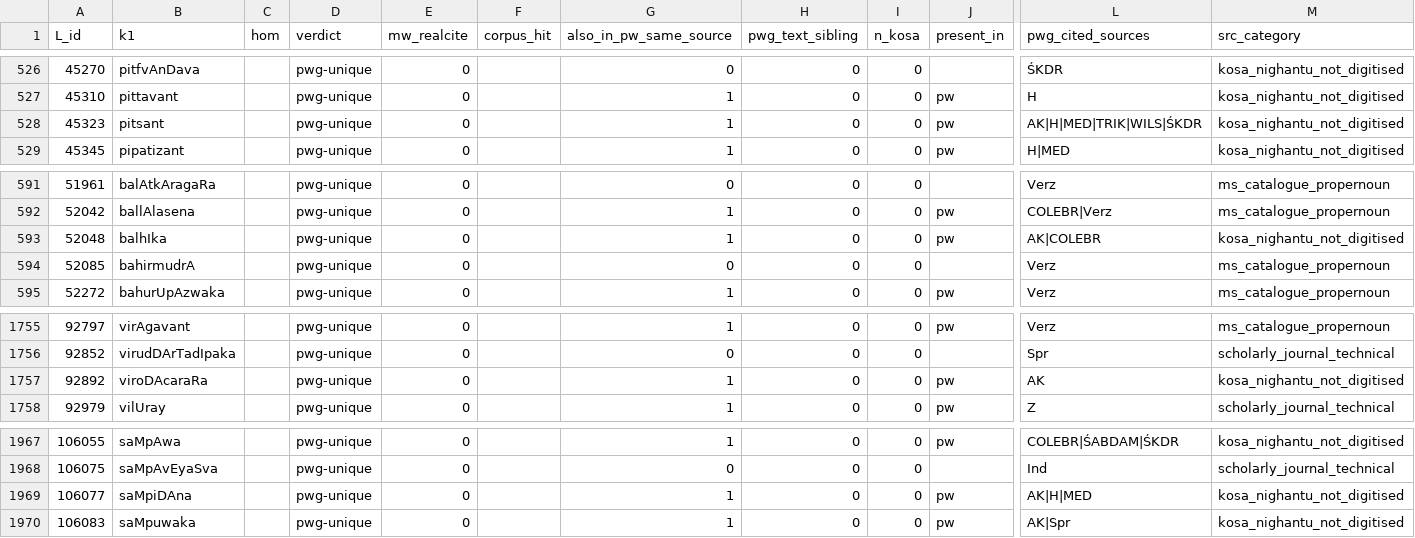
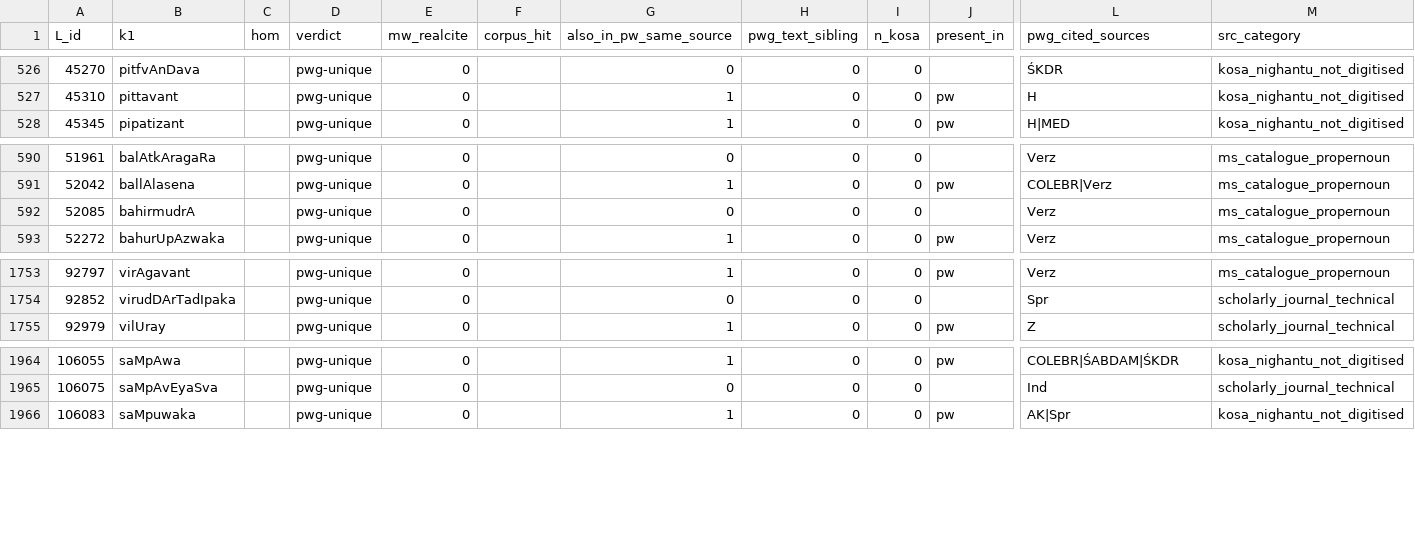
Before and after one commit to gasyoun/SanskritGrammar, a TSV file: data/pwg_lexicon_only_audit/pwg_ghostword_shortlist.tsv, drawn as a sheet; only a part is shown, gaps mark what is left out; rows hold the shown columns only; the diff names each change by its address in the sheet, - before the commit and + after, or states it on an @@ line.

```diff
--- a/data/pwg_lexicon_only_audit/pwg_ghostword_shortlist.tsv
+++ b/data/pwg_lexicon_only_audit/pwg_ghostword_shortlist.tsv
-row 528: 45323 | pitsant |  | pwg-unique | 0 |  | 1 | 0 | 0 | pw | AK|H|MED|TRIK|WILS|ŚKDR | kosa_nighantu_not_digitised
-row 593: 52048 | balhIka |  | pwg-unique | 0 |  | 1 | 0 | 0 | pw | AK|COLEBR | kosa_nighantu_not_digitised
-row 1757: 92892 | viroDAcaraRa |  | pwg-unique | 0 |  | 1 | 0 | 0 | pw | AK | kosa_nighantu_not_digitised
-row 1969: 106077 | saMpiDAna |  | pwg-unique | 0 |  | 1 | 0 | 0 | pw | AK|H|MED | kosa_nighantu_not_digitised
```
Also changed, not shown: 8 other files.
